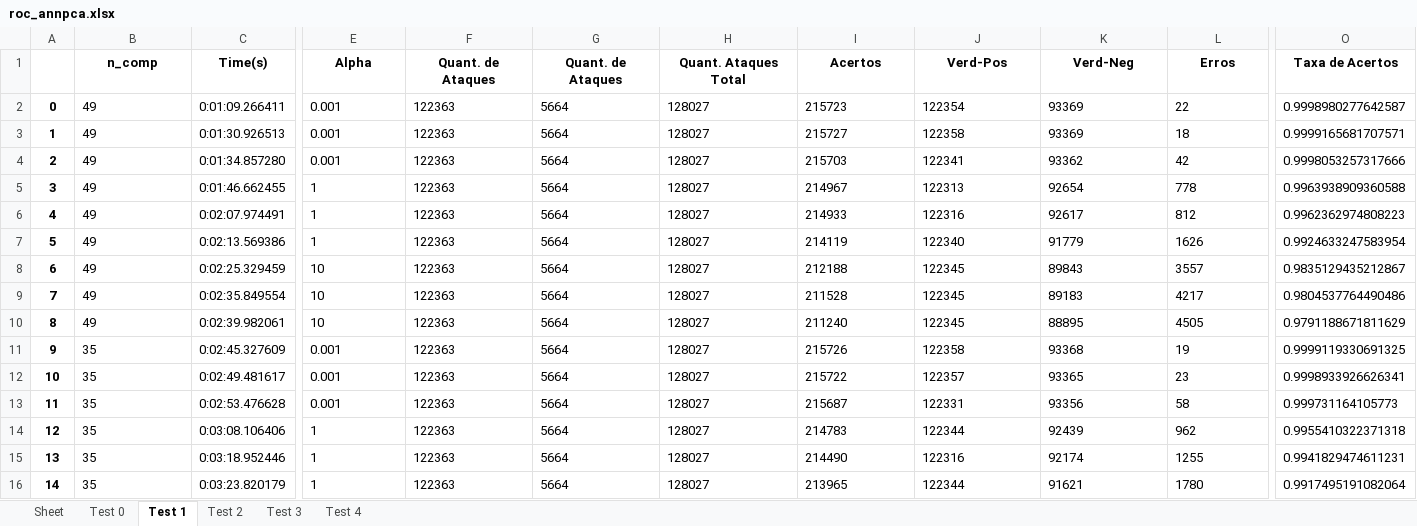
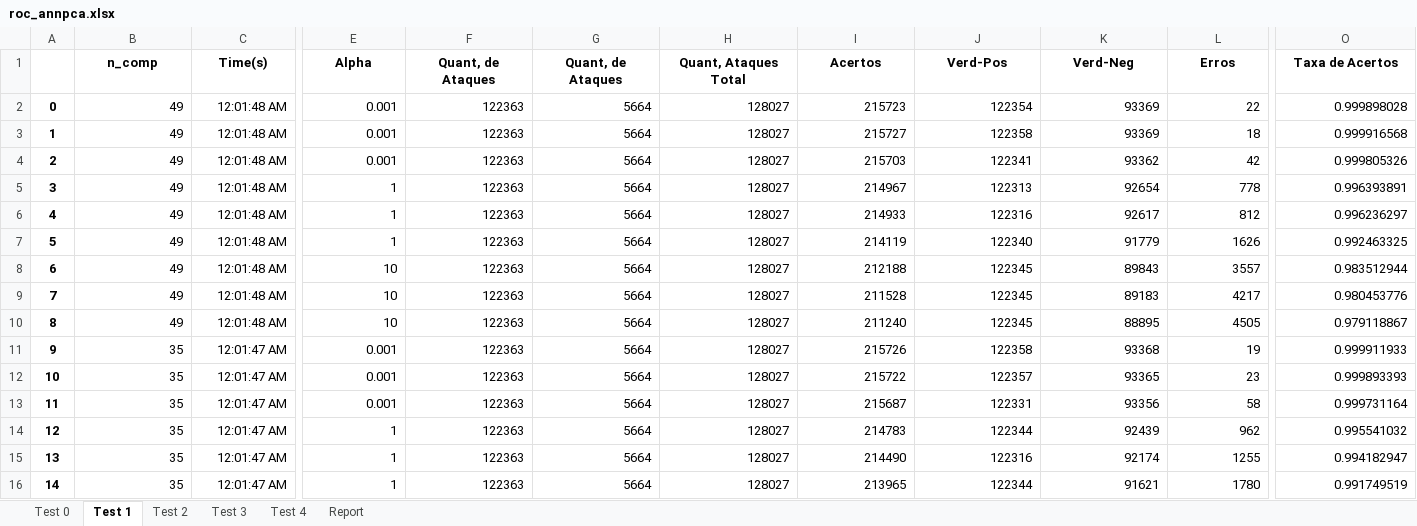
Before and after one commit to JoaoGNT/DDoS_Detection, an Excel workbook: 2017/ML/roc/roc_annpca.xlsx, sheet Test 1, drawn as a sheet; only a part is shown, gaps mark what is left out; values as stored, in another font and other column widths than the file's, no borders; the diff covers the shown part only; the diff names each change by its address in the sheet, - before the commit and + after, or states it on an @@ line.

```diff
--- a/2017/ML/roc/roc_annpca.xlsx (sheet Test 1)
+++ b/2017/ML/roc/roc_annpca.xlsx (sheet Test 1)
-sheet tab: Sheet
+sheet tab: Report
@@ sheet tab order changed: Test 0 | Test 1 | Test 2 | Test 3 | Test 4 | Report @@
-F1: Quant. de Ataques
+F1: Quant, de Ataques
-G1: Quant. de Ataques
+G1: Quant, de Ataques
-H1: Quant. Ataques Total
+H1: Quant, Ataques Total
-B2:B16 alignment: left
+B2:B16 alignment: right
-C2 (Time(s)): 0:01:09.266411
+C2 (Time(s)): 12:01:48 AM
-E2:L16 alignment: left
+E2:L16 alignment: right
-O2 (Taxa de Acertos): 0.9998980277642587
+O2 (Taxa de Acertos): 0.999898028
-C3 (Time(s)): 0:01:30.926513
+C3 (Time(s)): 12:01:48 AM
-O3 (Taxa de Acertos): 0.9999165681707571
+O3 (Taxa de Acertos): 0.999916568
-C4 (Time(s)): 0:01:34.857280
+C4 (Time(s)): 12:01:48 AM
-O4 (Taxa de Acertos): 0.9998053257317666
+O4 (Taxa de Acertos): 0.999805326
-C5 (Time(s)): 0:01:46.662455
+C5 (Time(s)): 12:01:48 AM
-O5 (Taxa de Acertos): 0.9963938909360588
+O5 (Taxa de Acertos): 0.996393891
-C6 (Time(s)): 0:02:07.974491
+C6 (Time(s)): 12:01:48 AM
-O6 (Taxa de Acertos): 0.9962362974808223
+O6 (Taxa de Acertos): 0.996236297
-C7 (Time(s)): 0:02:13.569386
+C7 (Time(s)): 12:01:48 AM
-O7 (Taxa de Acertos): 0.9924633247583954
+O7 (Taxa de Acertos): 0.992463325
-C8 (Time(s)): 0:02:25.329459
+C8 (Time(s)): 12:01:48 AM
-O8 (Taxa de Acertos): 0.9835129435212867
+O8 (Taxa de Acertos): 0.983512944
-C9 (Time(s)): 0:02:35.849554
+C9 (Time(s)): 12:01:48 AM
-O9 (Taxa de Acertos): 0.9804537764490486
+O9 (Taxa de Acertos): 0.980453776
-C10 (Time(s)): 0:02:39.982061
+C10 (Time(s)): 12:01:48 AM
-O10 (Taxa de Acertos): 0.9791188671811629
+O10 (Taxa de Acertos): 0.979118867
-C11 (Time(s)): 0:02:45.327609
+C11 (Time(s)): 12:01:47 AM
-O11 (Taxa de Acertos): 0.9999119330691325
+O11 (Taxa de Acertos): 0.999911933
-C12 (Time(s)): 0:02:49.481617
+C12 (Time(s)): 12:01:47 AM
-O12 (Taxa de Acertos): 0.9998933926626341
+O12 (Taxa de Acertos): 0.999893393
-C13 (Time(s)): 0:02:53.476628
+C13 (Time(s)): 12:01:47 AM
-O13 (Taxa de Acertos): 0.999731164105773
+O13 (Taxa de Acertos): 0.999731164
-C14 (Time(s)): 0:03:08.106406
+C14 (Time(s)): 12:01:47 AM
-O14 (Taxa de Acertos): 0.9955410322371318
+O14 (Taxa de Acertos): 0.995541032
-C15 (Time(s)): 0:03:18.952446
+C15 (Time(s)): 12:01:47 AM
-O15 (Taxa de Acertos): 0.9941829474611231
+O15 (Taxa de Acertos): 0.994182947
-C16 (Time(s)): 0:03:23.820179
+C16 (Time(s)): 12:01:47 AM
-O16 (Taxa de Acertos): 0.9917495191082064
+O16 (Taxa de Acertos): 0.991749519
```
Also changed, not shown: 36 edited cells and cell formats elsewhere in this sheet, sheet Report, sheet Test 4, sheet Test 3, sheet Test 2, sheet Test 0, 2017/ML/roc/roc_ann.xlsx, 2017/ML/roc/roc_svmL.xlsx, 13 other files.
